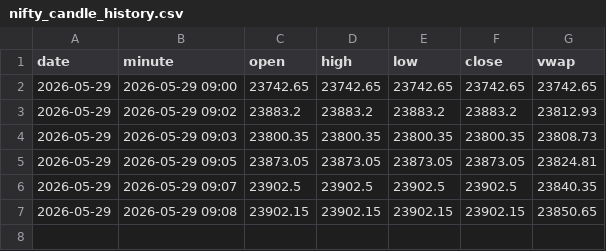
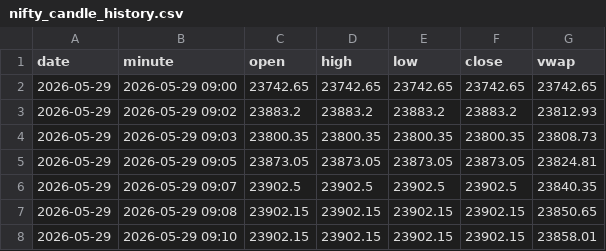
Before and after one commit to Mayur2015/PCR-BOT, a CSV file: nifty_candle_history.csv, drawn as a sheet; the diff names each change by its address in the sheet, - before the commit and + after, or states it on an @@ line.

Commit message:
Auto backup NIFTY candle history 2026-05-29 09:11:25

```diff
--- a/nifty_candle_history.csv
+++ b/nifty_candle_history.csv
+row 8: 2026-05-29 | 2026-05-29 09:10 | 23902.15 | 23902.15 | 23902.15 | 23902.15 | 23858.01
```
